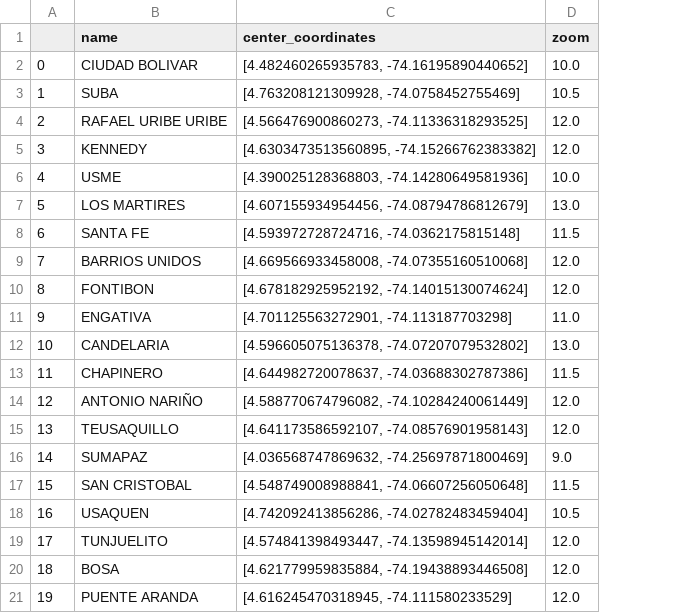
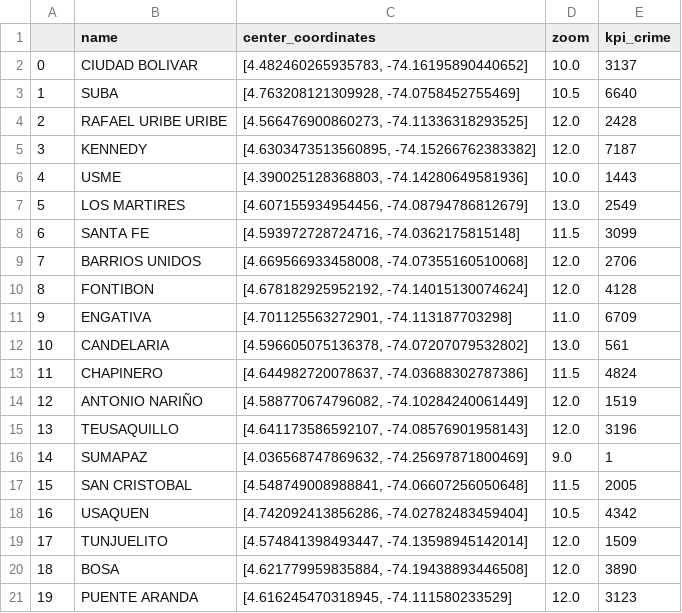
Before and after one commit to DMGochoa/team-126-dash-app, a CSV file: data-cleaned/localidades_properties.csv, drawn as a sheet; the diff names each change by its address in the sheet, - before the commit and + after, or states it on an @@ line.

Commit message:
kpi_crime
Added kpi_crime to localidades_properties.csv

```diff
--- a/data-cleaned/localidades_properties.csv
+++ b/data-cleaned/localidades_properties.csv
+column E (kpi_crime), rows 2-21: 3137 | 6640 | 2428 | 7187 | 1443 | 2549 | 3099 | 2706 | 4128 | 6709 | 561 | 4824 | 1519 | 3196 | 1 | 2005 | 4342 | 1509 | 3890 | 3123
```
